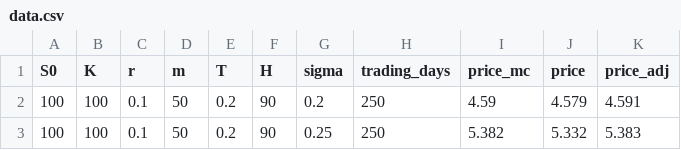
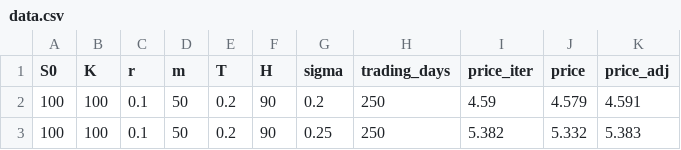
Before and after one commit to Jonteflower/SF290X-Master-Thesis, a CSV file: data.csv, drawn as a sheet; only a part is shown.

```diff
--- a/data.csv
+++ b/data.csv
@@ -1,2 +1,2 @@
-S0,K,r,m,T,H,sigma,trading_days,price_mc,price,price_adj
+S0,K,r,m,T,H,sigma,trading_days,price_iter,price,price_adj
 100,100,0.1,50,0.2,90,0.2,250,4.59,4.579,4.591
```
Also changed, not shown: 12 other files.
